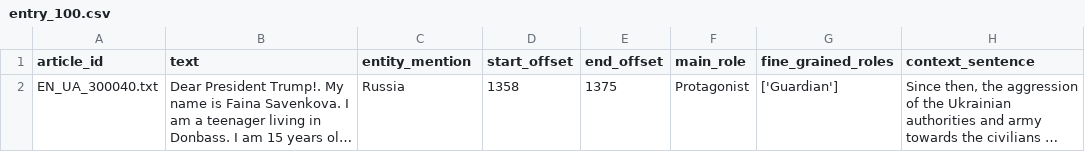
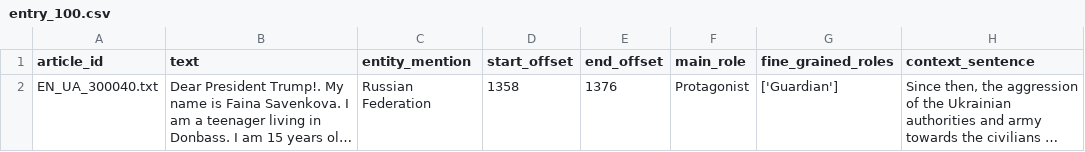
Before and after one commit to ShaikhHF/FRaN-X_Streamlit_Website, a CSV file: split_data/entry_100.csv, drawn as a sheet; long unchanged cells end in …; the diff names each change by its address in the sheet, - before the commit and + after, or states it on an @@ line.

```diff
--- a/split_data/entry_100.csv
+++ b/split_data/entry_100.csv
-C2 (entity_mention): Russia
+C2 (entity_mention): Russian Federation
-E2 (end_offset): 1375
+E2 (end_offset): 1376
```
Also changed, not shown: split_data/entry_101.csv, 5 other files.
